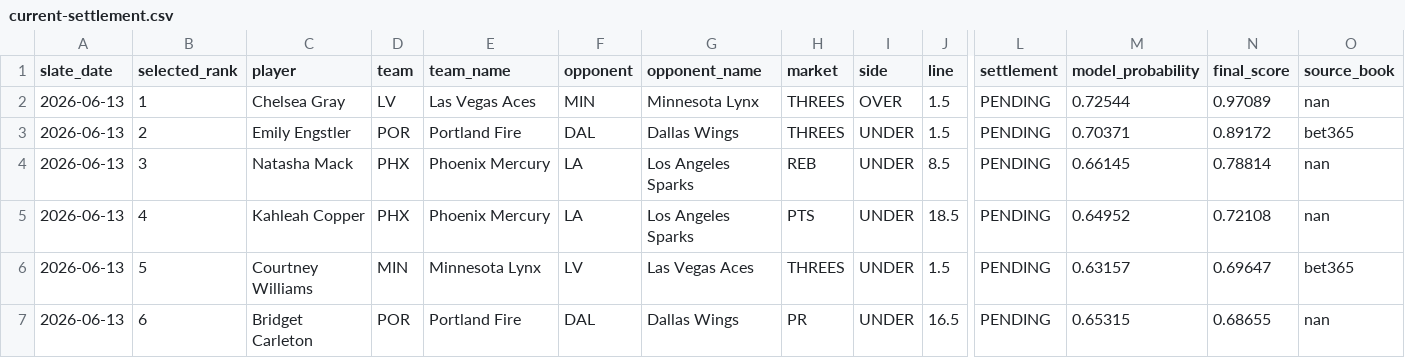
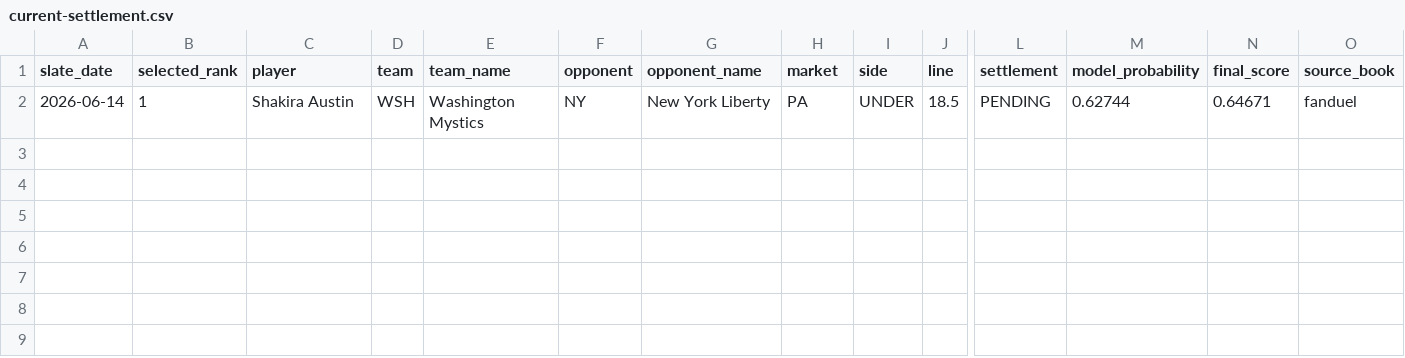
Before and after one commit to testqgw/SCP, a CSV file: wnba/output/current-settlement.csv, drawn as a sheet; only a part is shown, gaps mark what is left out; removed rows and columns are numbered as before the commit, all else as after; rows hold the shown columns only; the diff names each change by its address in the sheet, - before the commit and + after, or states it on an @@ line.

```diff
--- a/wnba/output/current-settlement.csv
+++ b/wnba/output/current-settlement.csv
-row 2: 2026-06-13 | 1 | Chelsea Gray | LV | Las Vegas Aces | MIN | Minnesota Lynx | THREES | OVER | 1.5 | PENDING | 0.72544 | 0.97089 | nan
-row 3: 2026-06-13 | 2 | Emily Engstler | POR | Portland Fire | DAL | Dallas Wings | THREES | UNDER | 1.5 | PENDING | 0.70371 | 0.89172 | bet365
-row 4: 2026-06-13 | 3 | Natasha Mack | PHX | Phoenix Mercury | LA | Los Angeles Sparks | REB | UNDER | 8.5 | PENDING | 0.66145 | 0.78814 | nan
-row 5: 2026-06-13 | 4 | Kahleah Copper | PHX | Phoenix Mercury | LA | Los Angeles Sparks | PTS | UNDER | 18.5 | PENDING | 0.64952 | 0.72108 | nan
-row 6: 2026-06-13 | 5 | Courtney Williams | MIN | Minnesota Lynx | LV | Las Vegas Aces | THREES | UNDER | 1.5 | PENDING | 0.63157 | 0.69647 | bet365
-row 7: 2026-06-13 | 6 | Bridget Carleton | POR | Portland Fire | DAL | Dallas Wings | PR | UNDER | 16.5 | PENDING | 0.65315 | 0.68655 | nan
+row 2: 2026-06-14 | 1 | Shakira Austin | WSH | Washington Mystics | NY | New York Liberty | PA | UNDER | 18.5 | PENDING | 0.62744 | 0.64671 | fanduel
```
Also changed, not shown: 14 other files.
